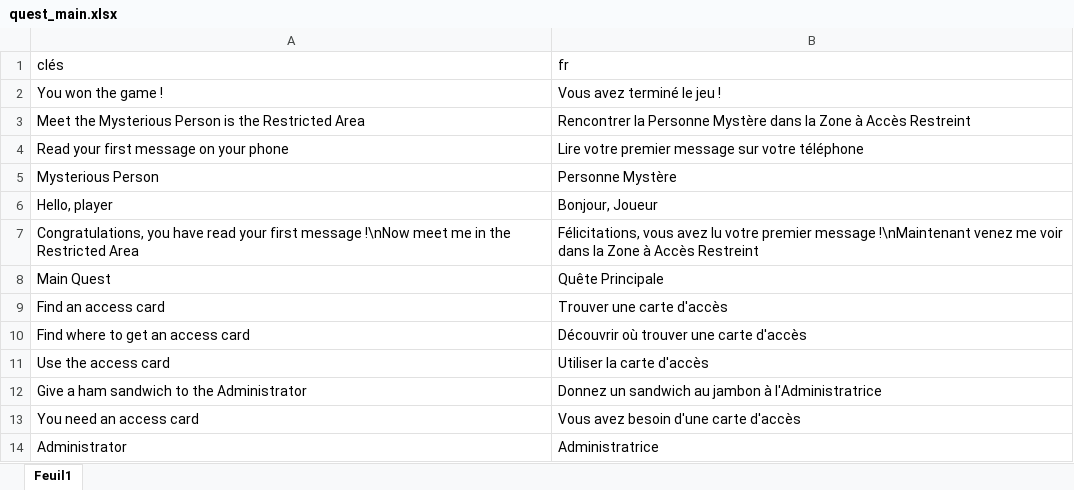
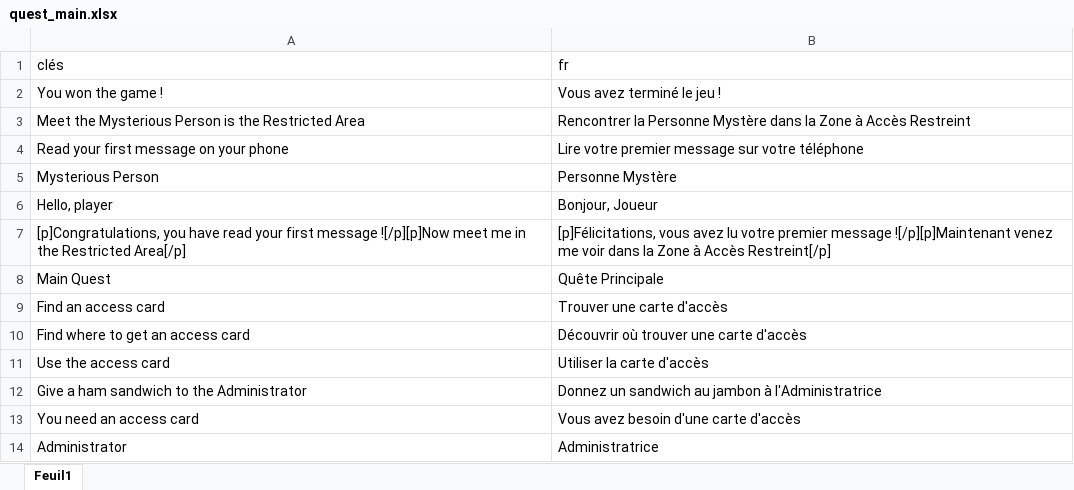
Before and after one commit to HenriMichelonEsimed/maquette1-iso, an Excel workbook: assets/i18n/quest_main.xlsx, sheet Feuil1, drawn as a sheet; values as stored, in another font and other column widths than the file's, no borders; the diff names each change by its address in the sheet, - before the commit and + after, or states it on an @@ line.

```diff
--- a/assets/i18n/quest_main.xlsx (sheet Feuil1)
+++ b/assets/i18n/quest_main.xlsx (sheet Feuil1)
-A7 (clés): Congratulations, you have read your first message !\nNow meet me in the Restricted Area
+A7 (clés): [p]Congratulations, you have read your first message ![/p][p]Now meet me in the Restricted Area[/p]
-B7 (fr): Félicitations, vous avez lu votre premier message !\nMaintenant venez me voir dans la Zone à Accès Restreint
+B7 (fr): [p]Félicitations, vous avez lu votre premier message ![/p][p]Maintenant venez me voir dans la Zone à Accès Restreint[/p]
```
Also changed, not shown: 6 other files.
